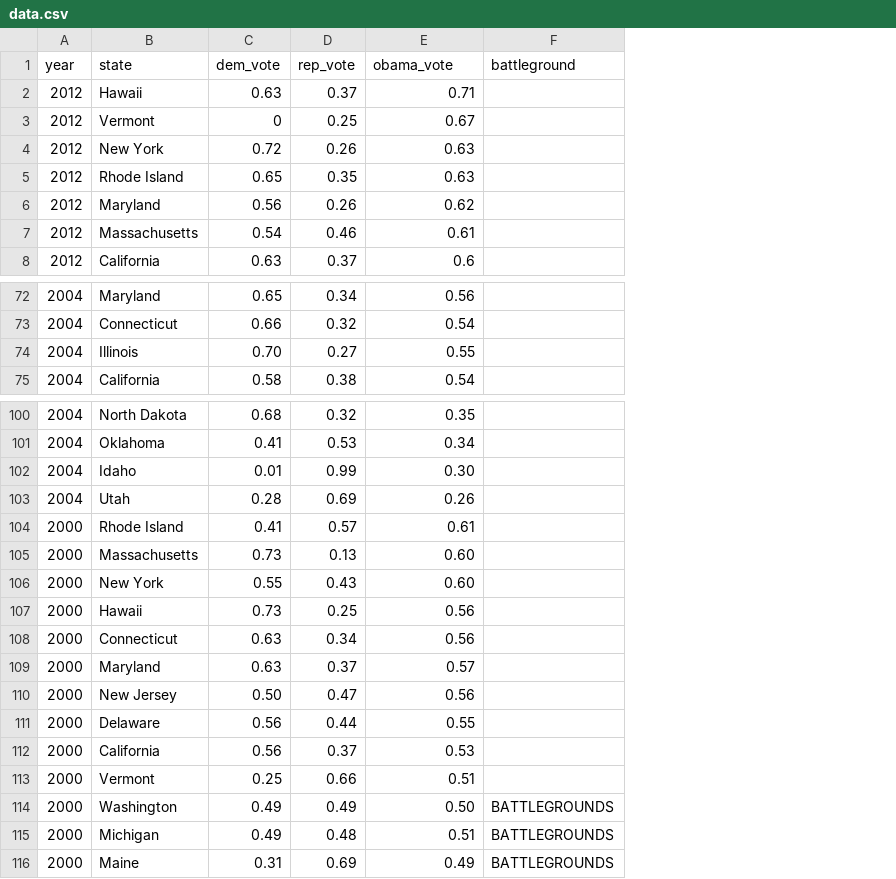
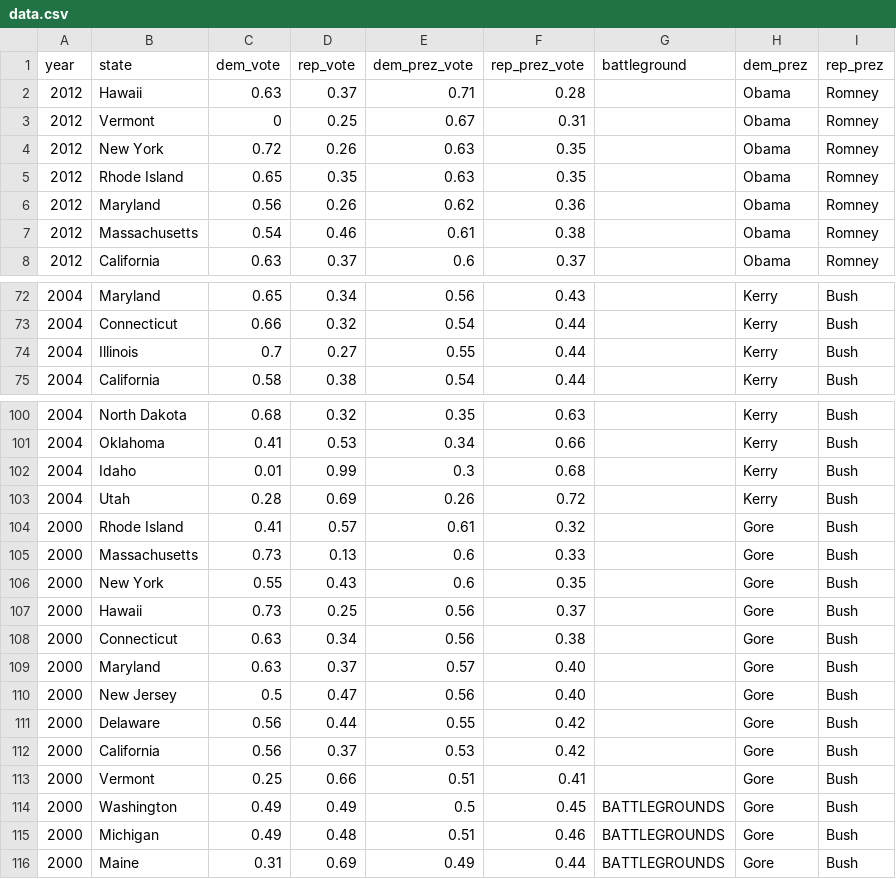
Before and after one commit to arm5077/obama-senator-scatterplot, a CSV file: data.csv, drawn as a sheet; only a part is shown, gaps mark what is left out; the diff covers the shown part only; the diff names each change by its address in the sheet, - before the commit and + after, or states it on an @@ line.

```diff
--- a/data.csv
+++ b/data.csv
+column F (rep_prez_vote), rows 2-8: 0.28 | 0.31 | 0.35 | 0.35 | 0.36 | 0.38 | 0.37; rows 72-75: 0.43 | 0.44 | 0.44 | 0.44; rows 100-116: 0.63 | 0.66 | 0.68 | 0.72 | 0.32 | 0.33 | 0.35 | 0.37 | 0.38 | 0.40 | 0.40 | 0.42 | 0.42 | 0.41 | 0.45 | 0.46 | 0.44
+column H (dem_prez), rows 2-8: all Obama; rows 72-75: all Kerry; rows 100-116: Kerry | Kerry | Kerry | Kerry | Gore | Gore | Gore | Gore | Gore | Gore | Gore | Gore | Gore | Gore | Gore | Gore | Gore
+column I (rep_prez), rows 2-8: all Romney; rows 72-75: all Bush; rows 100-116: all Bush
-E1: obama_vote
+E1: dem_prez_vote
-C74 (dem_vote): 0.70
+C74 (dem_vote): 0.7
-E102 (dem_prez_vote): 0.30
+E102 (dem_prez_vote): 0.3
-E105:E106 (dem_prez_vote): 0.60
+E105:E106 (dem_prez_vote): 0.6
-C110 (dem_vote): 0.50
+C110 (dem_vote): 0.5
-E114 (dem_prez_vote): 0.50
+E114 (dem_prez_vote): 0.5
```
Also changed, not shown: 10 edited cells elsewhere in this file, 4 other files.
